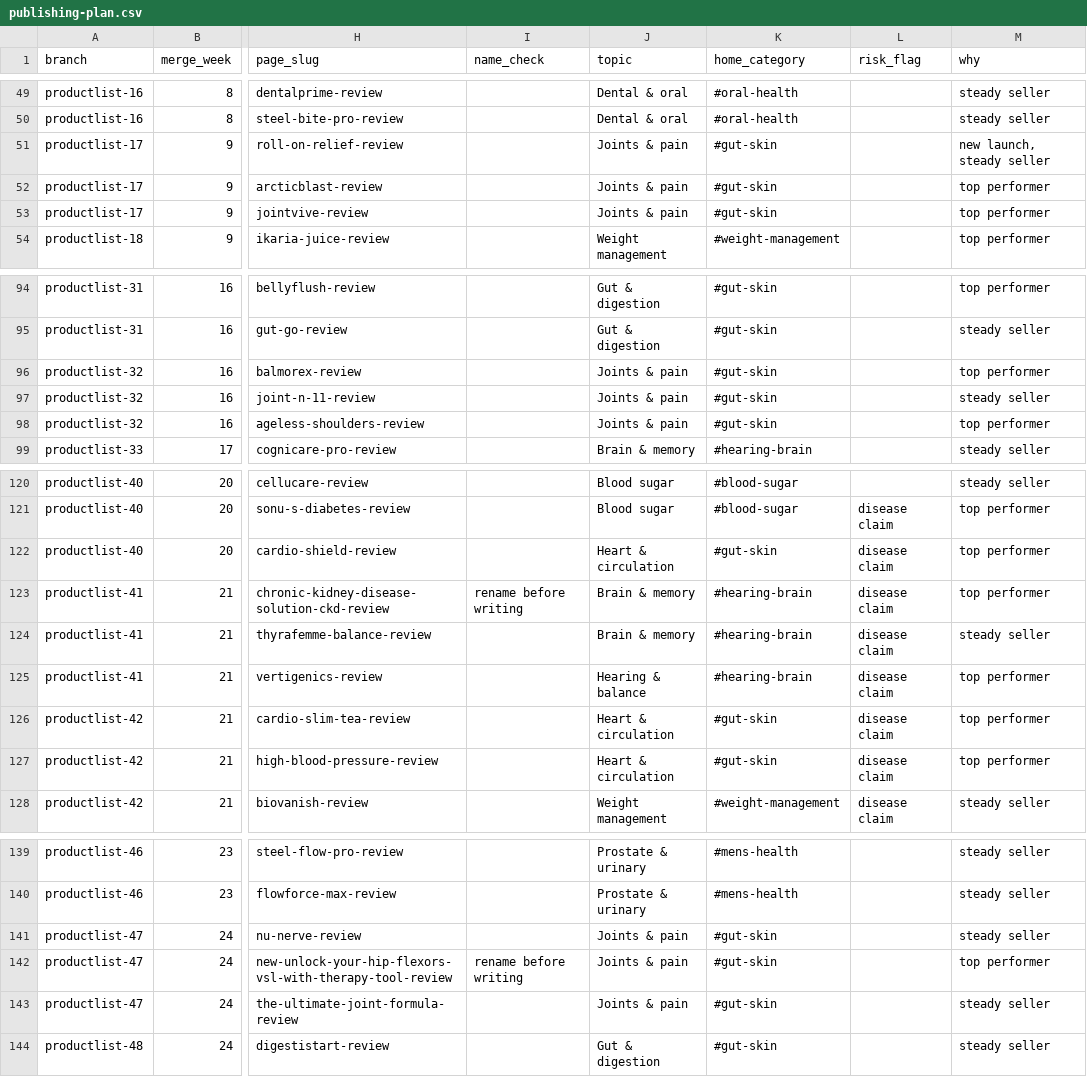
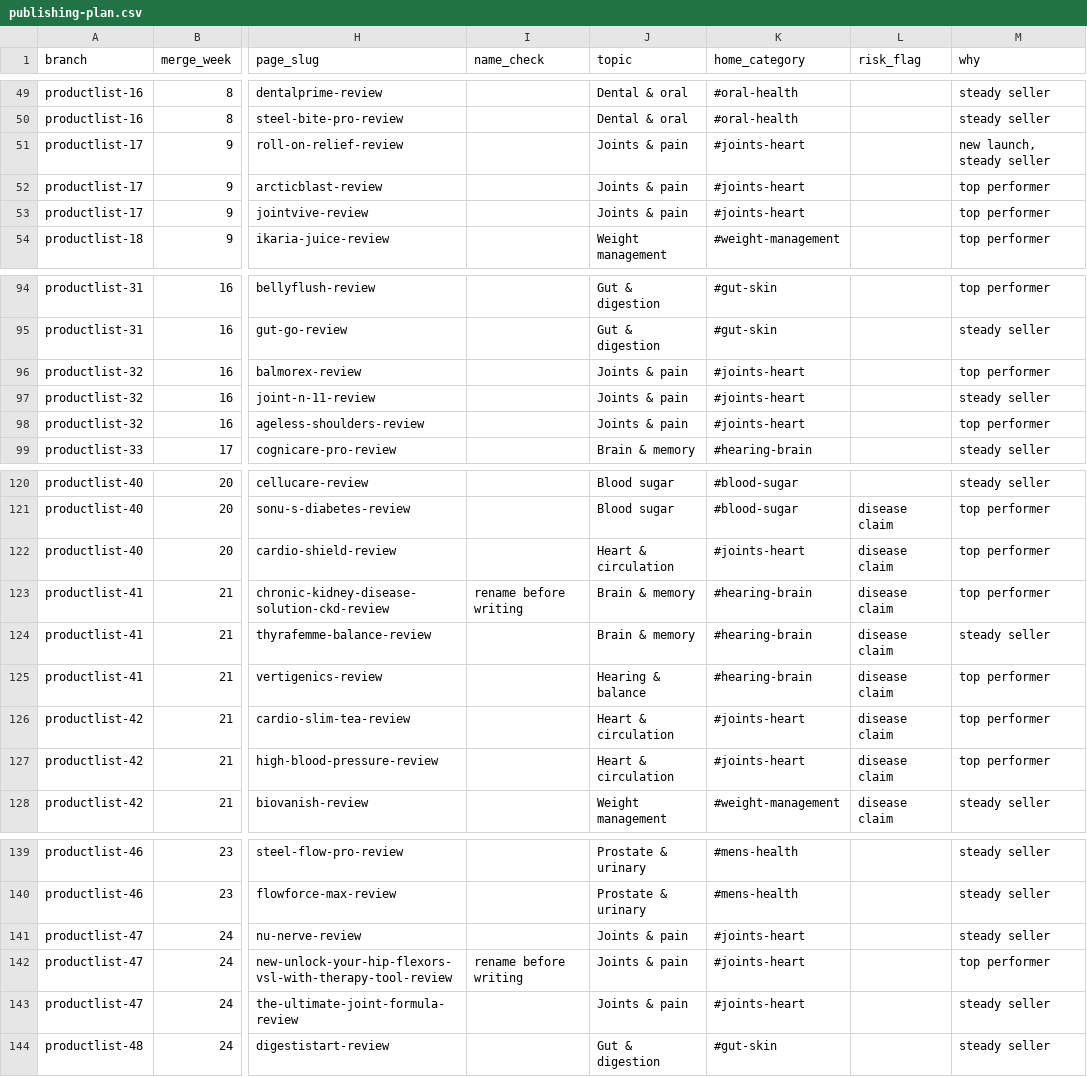
Before and after one commit to stvn1411/a, a CSV file: data/publishing-plan.csv, drawn as a sheet; only a part is shown, gaps mark what is left out; the diff covers the shown part only; the diff names each change by its address in the sheet, - before the commit and + after, or states it on an @@ line.

```diff
--- a/data/publishing-plan.csv
+++ b/data/publishing-plan.csv
-K51:K53 (home_category): #gut-skin
+K51:K53 (home_category): #joints-heart
-K96:K98 (home_category): #gut-skin
+K96:K98 (home_category): #joints-heart
-K122 (home_category): #gut-skin
+K122 (home_category): #joints-heart
-K126:K127 (home_category): #gut-skin
+K126:K127 (home_category): #joints-heart
-K141:K143 (home_category): #gut-skin
+K141:K143 (home_category): #joints-heart
```
Also changed, not shown: 41 edited cells elsewhere in this file, data/batches.csv, 3 other files.
